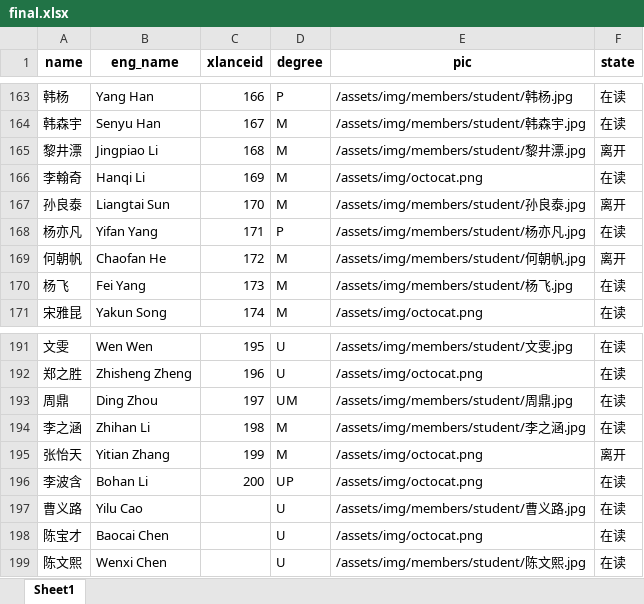
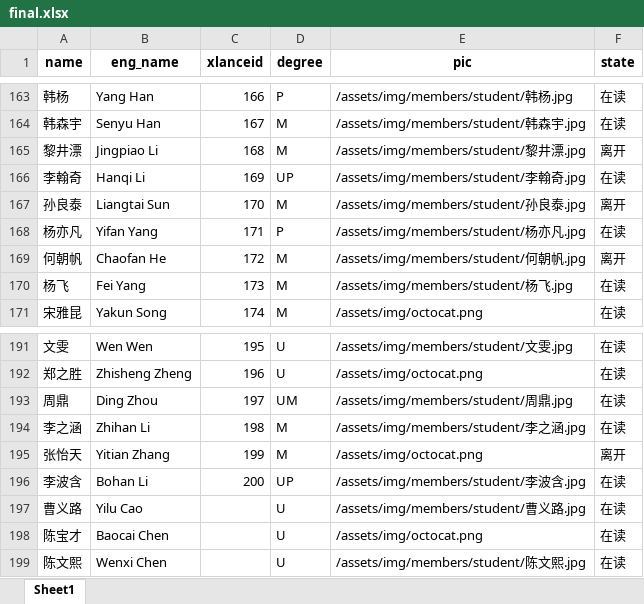
Before and after one commit to X-LANCE/x-lance.github.io, an Excel workbook: process_avatar/final.xlsx, sheet Sheet1, drawn as a sheet; only a part is shown, gaps mark what is left out; values as stored, in another font and other column widths than the file's, no borders; the diff names each change by its address in the sheet, - before the commit and + after, or states it on an @@ line.

Commit message:
update avatars

```diff
--- a/process_avatar/final.xlsx (sheet Sheet1)
+++ b/process_avatar/final.xlsx (sheet Sheet1)
-D166 (degree): M
+D166 (degree): UP
-E166 (pic): /assets/img/octocat.png
+E166 (pic): /assets/img/members/student/李翰奇.jpg
-E196 (pic): /assets/img/octocat.png
+E196 (pic): /assets/img/members/student/李波含.jpg
```
Also changed, not shown: 5 other files.
